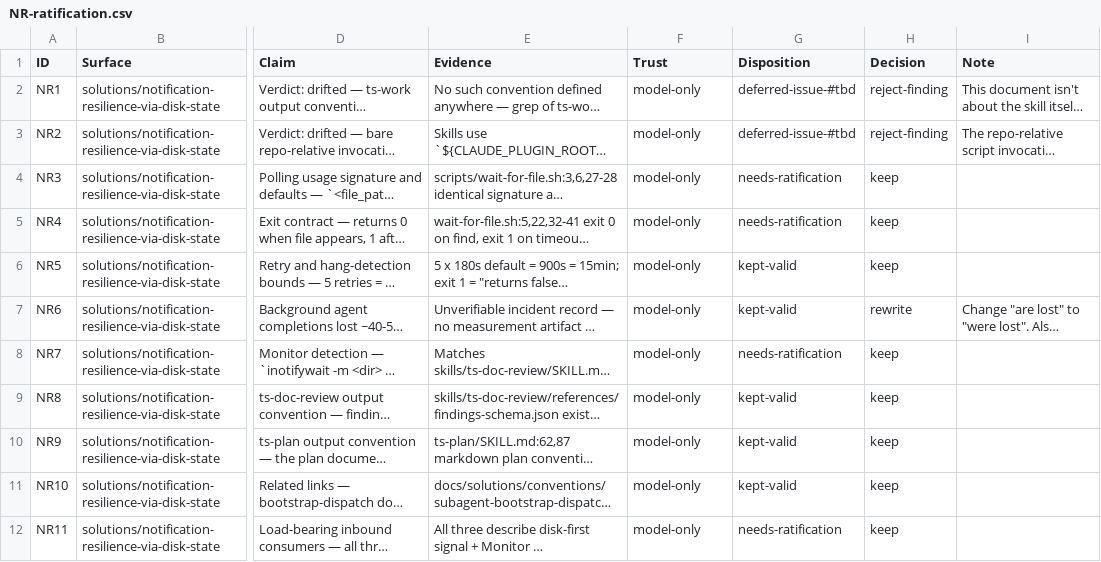
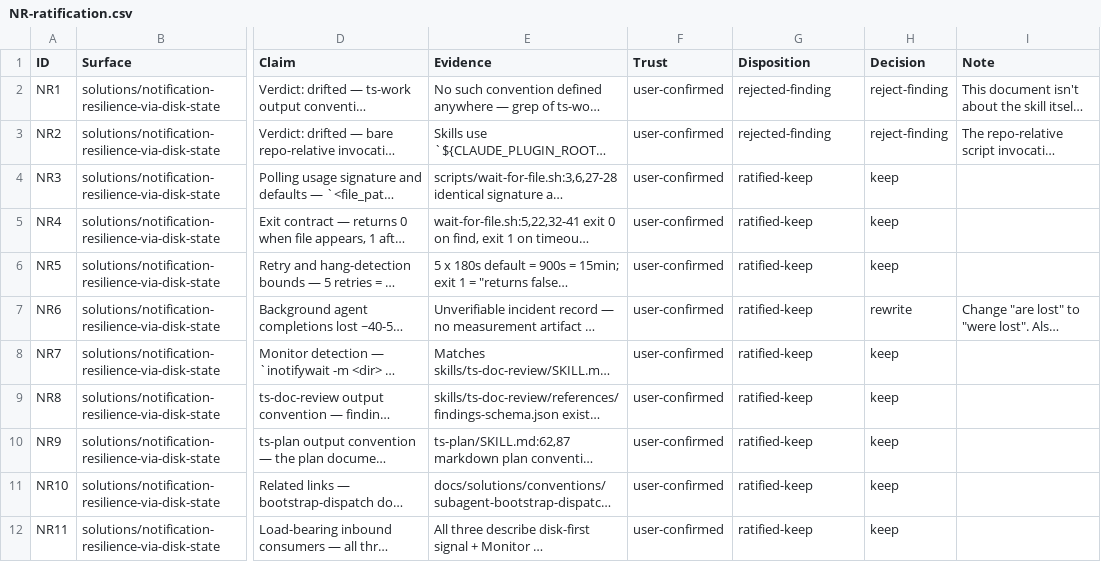
Before and after one commit to Taegost/taegosts-skills, a CSV file: resources/doc-ratification/2026-10-08/NR-ratification.csv, drawn as a sheet; only a part is shown, gaps mark what is left out; long unchanged cells end in …; the diff names each change by its address in the sheet, - before the commit and + after, or states it on an @@ line.

```diff
--- a/resources/doc-ratification/2026-10-08/NR-ratification.csv
+++ b/resources/doc-ratification/2026-10-08/NR-ratification.csv
-F2:F12 (Trust): model-only
+F2:F12 (Trust): user-confirmed
-G2:G3 (Disposition): deferred-issue-#tbd
+G2:G3 (Disposition): rejected-finding
-G4:G5 (Disposition): needs-ratification
+G4:G5 (Disposition): ratified-keep
-G6:G7 (Disposition): kept-valid
+G6:G7 (Disposition): ratified-keep
-G8 (Disposition): needs-ratification
+G8 (Disposition): ratified-keep
-G9:G11 (Disposition): kept-valid
+G9:G11 (Disposition): ratified-keep
-G12 (Disposition): needs-ratification
+G12 (Disposition): ratified-keep
```
Also changed, not shown: resources/doc-ratification/issue-registry.csv, 2 other files.
